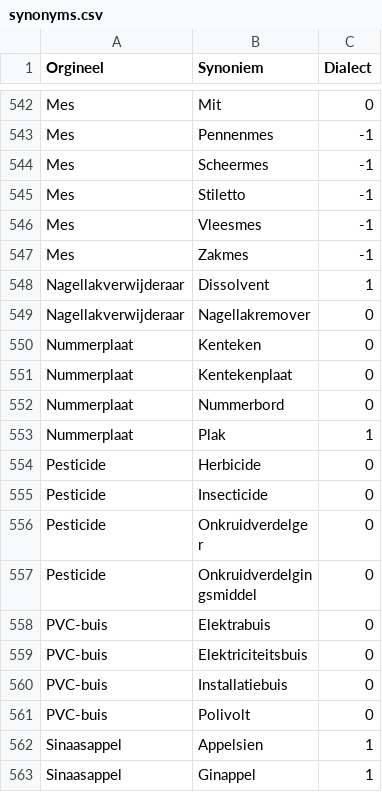
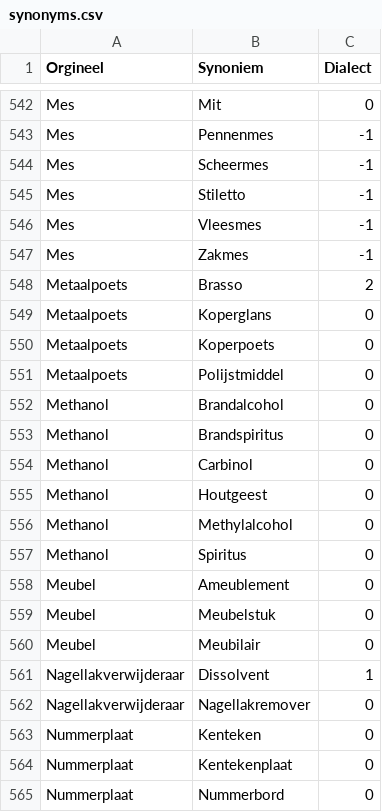
Before and after one commit to hapytex/afvalalfabet, a CSV file: data/synonyms.csv, drawn as a sheet; only a part is shown, gaps mark what is left out; the shorter side is filled out with more unchanged rows; the diff names each change by its address in the sheet, - before the commit and + after, or states it on an @@ line.

Commit message:
synonyms 23b

```diff
--- a/data/synonyms.csv
+++ b/data/synonyms.csv
+row 548: Metaalpoets | Brasso | 2
+row 549: Metaalpoets | Koperglans | 0
+row 550: Metaalpoets | Koperpoets | 0
+row 551: Metaalpoets | Polijstmiddel | 0
+row 552: Methanol | Brandalcohol | 0
+row 553: Methanol | Brandspiritus | 0
+row 554: Methanol | Carbinol | 0
+row 555: Methanol | Houtgeest | 0
+row 556: Methanol | Methylalcohol | 0
+row 557: Methanol | Spiritus | 0
+row 558: Meubel | Ameublement | 0
+row 559: Meubel | Meubelstuk | 0
+row 560: Meubel | Meubilair | 0
```
